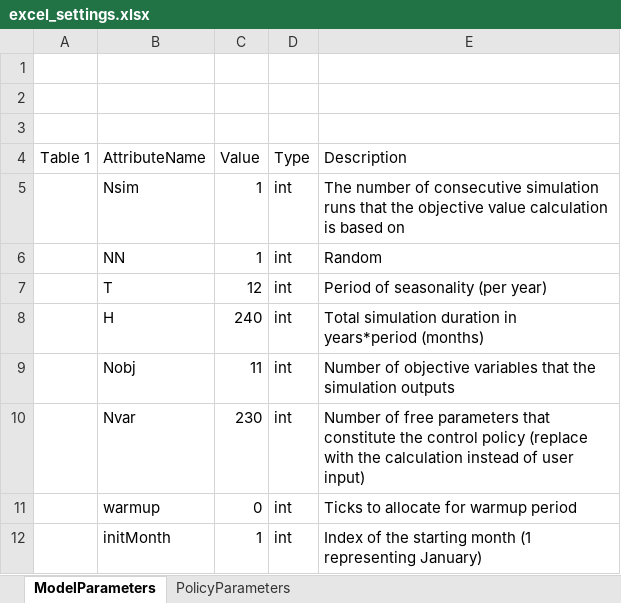
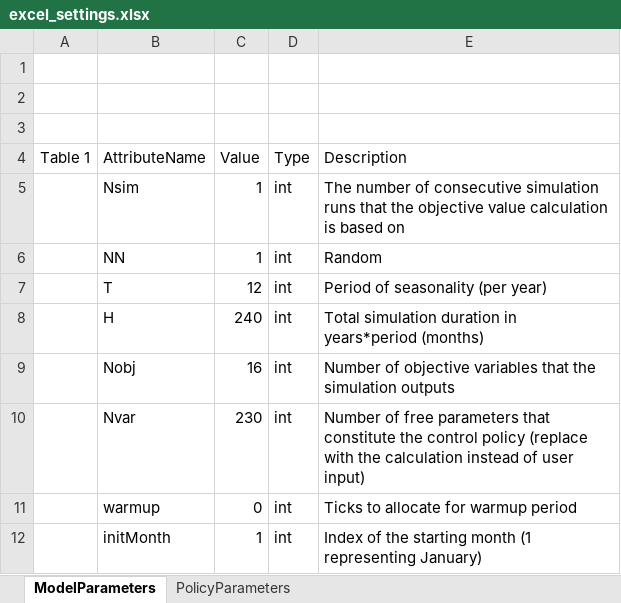
Before and after one commit to poeufs/16.02.22.Multiobjective, an Excel workbook: Multiobjective-multi-reservoir-control-d50e4da0f6a9a9c852b4904e640299adc96714bb/ZambeziSmashPython/settings/excel_settings.xlsx, sheet ModelParameters, drawn as a sheet; only a part is shown; values as stored, in another font and other column widths than the file's, no borders; table styles not drawn; the diff names each change by its address in the sheet, - before the commit and + after, or states it on an @@ line.

Commit message:
opt_full settings = 16 obj

```diff
--- a/Multiobjective-multi-reservoir-control-d50e4da0f6a9a9c852b4904e640299adc96714bb/ZambeziSmashPython/settings/excel_settings.xlsx (sheet ModelParameters)
+++ b/Multiobjective-multi-reservoir-control-d50e4da0f6a9a9c852b4904e640299adc96714bb/ZambeziSmashPython/settings/excel_settings.xlsx (sheet ModelParameters)
-C9 (Value): 11
+C9 (Value): 16
```
Also changed, not shown: 2 other files.
